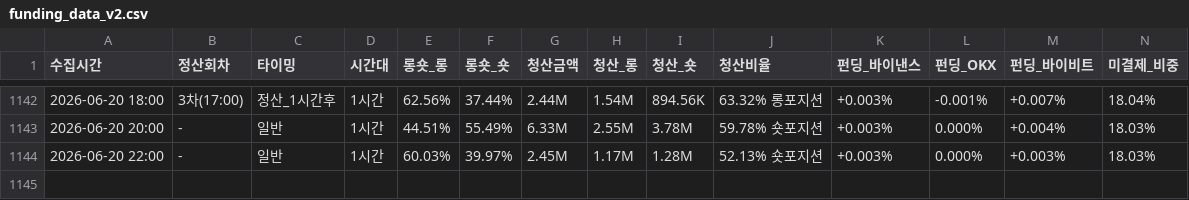
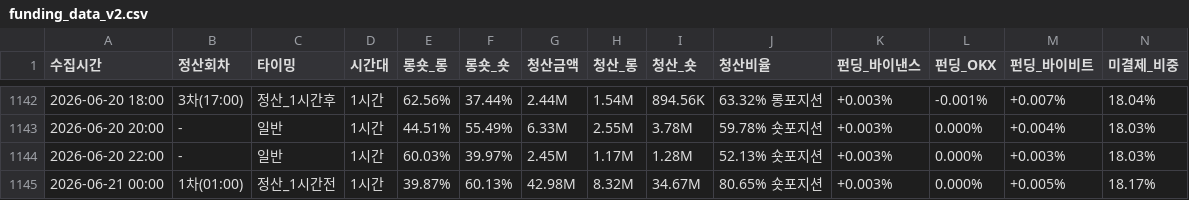
Before and after one commit to morustudio/coinness-dashboard, a CSV file: funding_data_v2.csv, drawn as a sheet; only a part is shown, gaps mark what is left out; rows hold the shown columns only; the diff names each change by its address in the sheet, - before the commit and + after, or states it on an @@ line.

Commit message:
data: 2026-06-21 00:00

```diff
--- a/funding_data_v2.csv
+++ b/funding_data_v2.csv
+row 1145: 2026-06-21 00:00 | 1차(01:00) | 정산_1시간전 | 1시간 | 39.87% | 60.13% | 42.98M | 8.32M | 34.67M | 80.65% 숏포지션 | +0.003% | 0.000% | +0.005% | 18.17%
```
